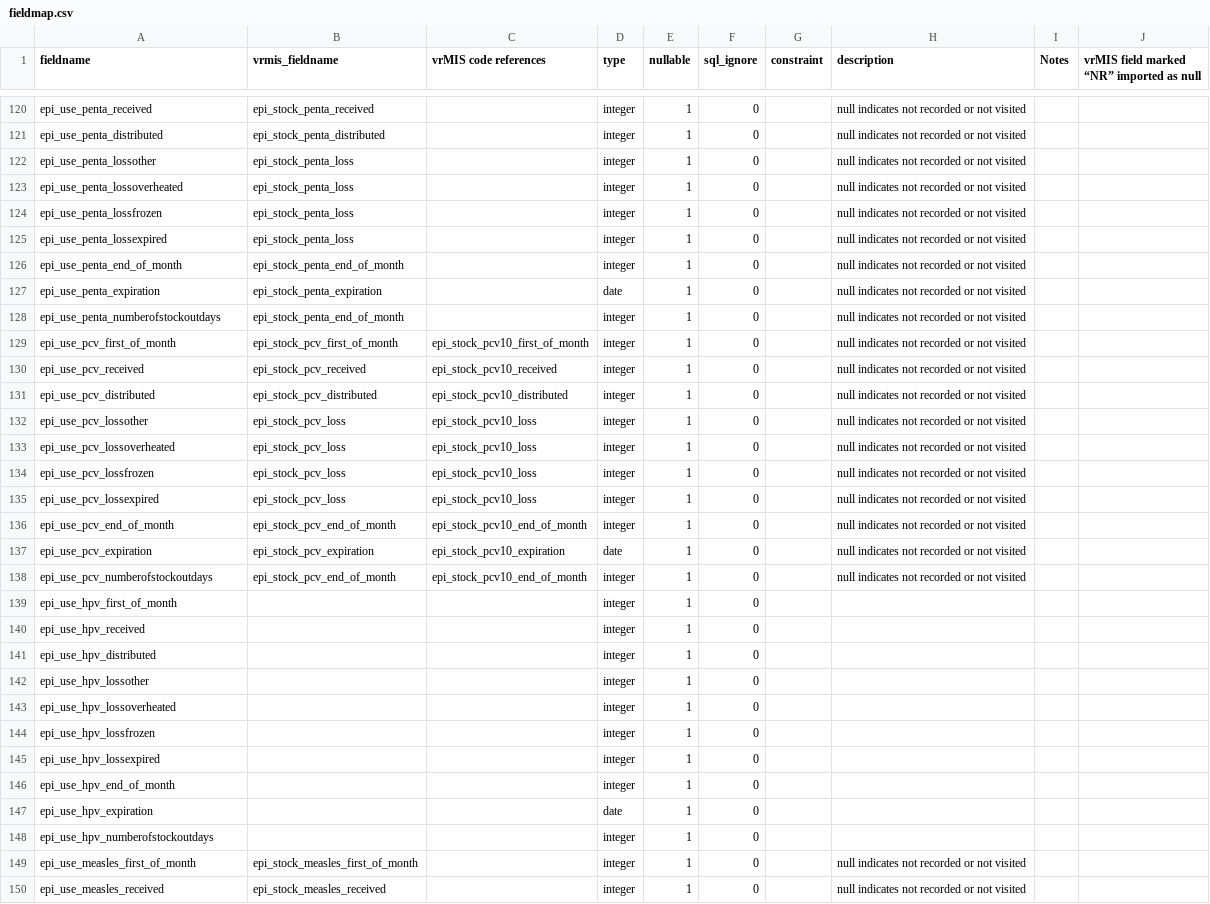
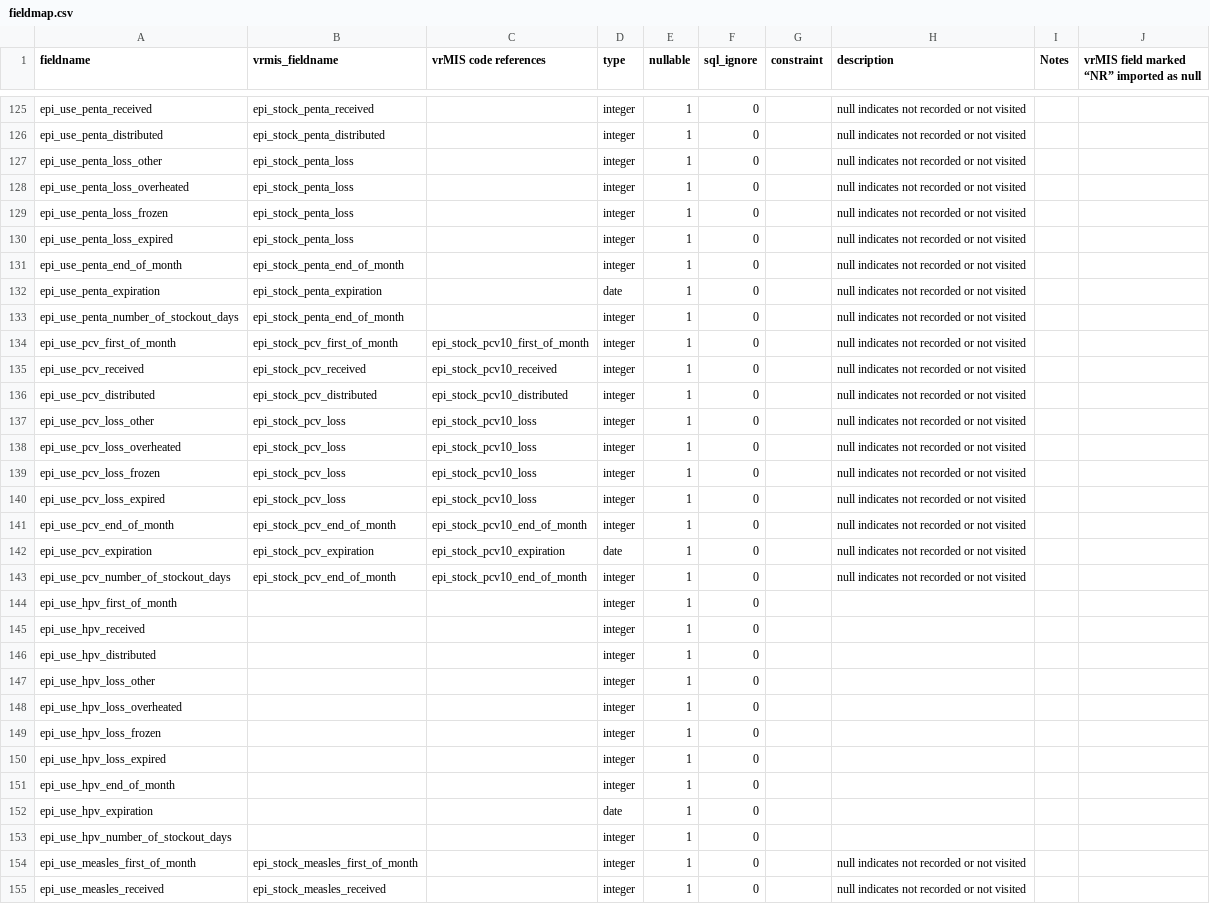
Before and after one commit to villagereach/openlmis-distributions-etl, a CSV file: fieldmap.csv, drawn as a sheet; only a part is shown, gaps mark what is left out; the diff covers the shown part only.

Commit message:
Add additional data fields

```diff
--- a/fieldmap.csv
+++ b/fieldmap.csv
@@ -121,9 +126,9 @@ epi_use_penta_received,epi_stock_penta_received,,integer,1,0,,null indicates not
 epi_use_penta_distributed,epi_stock_penta_distributed,,integer,1,0,,null indicates not recorded or not visited,,
-epi_use_penta_lossother,epi_stock_penta_loss,,integer,1,0,,null indicates not recorded or not visited,,
-epi_use_penta_lossoverheated,epi_stock_penta_loss,,integer,1,0,,null indicates not recorded or not visited,,
-epi_use_penta_lossfrozen,epi_stock_penta_loss,,integer,1,0,,null indicates not recorded or not visited,,
-epi_use_penta_lossexpired,epi_stock_penta_loss,,integer,1,0,,null indicates not recorded or not visited,,
+epi_use_penta_loss_other,epi_stock_penta_loss,,integer,1,0,,null indicates not recorded or not visited,,
+epi_use_penta_loss_overheated,epi_stock_penta_loss,,integer,1,0,,null indicates not recorded or not visited,,
+epi_use_penta_loss_frozen,epi_stock_penta_loss,,integer,1,0,,null indicates not recorded or not visited,,
+epi_use_penta_loss_expired,epi_stock_penta_loss,,integer,1,0,,null indicates not recorded or not visited,,
 epi_use_penta_end_of_month,epi_stock_penta_end_of_month,,integer,1,0,,null indicates not recorded or not visited,,
 epi_use_penta_expiration,epi_stock_penta_expiration,,date,1,0,,null indicates not recorded or not visited,,
-epi_use_penta_numberofstockoutdays,epi_stock_penta_end_of_month,,integer,1,0,,null indicates not recorded or not visited,,
+epi_use_penta_number_of_stockout_days,epi_stock_penta_end_of_month,,integer,1,0,,null indicates not recorded or not visited,,
 epi_use_pcv_first_of_month,epi_stock_pcv_first_of_month,epi_stock_pcv10_first_of_month,integer,1,0,,null indicates not recorded or not visited,,
@@ -131,9 +136,9 @@ epi_use_pcv_received,epi_stock_pcv_received,epi_stock_pcv10_received,integer,1,0
 epi_use_pcv_distributed,epi_stock_pcv_distributed,epi_stock_pcv10_distributed,integer,1,0,,null indicates not recorded or not visited,,
-epi_use_pcv_lossother,epi_stock_pcv_loss,epi_stock_pcv10_loss,integer,1,0,,null indicates not recorded or not visited,,
-epi_use_pcv_lossoverheated,epi_stock_pcv_loss,epi_stock_pcv10_loss,integer,1,0,,null indicates not recorded or not visited,,
-epi_use_pcv_lossfrozen,epi_stock_pcv_loss,epi_stock_pcv10_loss,integer,1,0,,null indicates not recorded or not visited,,
-epi_use_pcv_lossexpired,epi_stock_pcv_loss,epi_stock_pcv10_loss,integer,1,0,,null indicates not recorded or not visited,,
+epi_use_pcv_loss_other,epi_stock_pcv_loss,epi_stock_pcv10_loss,integer,1,0,,null indicates not recorded or not visited,,
+epi_use_pcv_loss_overheated,epi_stock_pcv_loss,epi_stock_pcv10_loss,integer,1,0,,null indicates not recorded or not visited,,
+epi_use_pcv_loss_frozen,epi_stock_pcv_loss,epi_stock_pcv10_loss,integer,1,0,,null indicates not recorded or not visited,,
+epi_use_pcv_loss_expired,epi_stock_pcv_loss,epi_stock_pcv10_loss,integer,1,0,,null indicates not recorded or not visited,,
 epi_use_pcv_end_of_month,epi_stock_pcv_end_of_month,epi_stock_pcv10_end_of_month,integer,1,0,,null indicates not recorded or not visited,,
 epi_use_pcv_expiration,epi_stock_pcv_expiration,epi_stock_pcv10_expiration,date,1,0,,null indicates not recorded or not visited,,
-epi_use_pcv_numberofstockoutdays,epi_stock_pcv_end_of_month,epi_stock_pcv10_end_of_month,integer,1,0,,null indicates not recorded or not visited,,
+epi_use_pcv_number_of_stockout_days,epi_stock_pcv_end_of_month,epi_stock_pcv10_end_of_month,integer,1,0,,null indicates not recorded or not visited,,
 epi_use_hpv_first_of_month,,,integer,1,0,,,,
@@ -141,9 +146,9 @@ epi_use_hpv_received,,,integer,1,0,,,,
 epi_use_hpv_distributed,,,integer,1,0,,,,
-epi_use_hpv_lossother,,,integer,1,0,,,,
-epi_use_hpv_lossoverheated,,,integer,1,0,,,,
-epi_use_hpv_lossfrozen,,,integer,1,0,,,,
-epi_use_hpv_lossexpired,,,integer,1,0,,,,
+epi_use_hpv_loss_other,,,integer,1,0,,,,
+epi_use_hpv_loss_overheated,,,integer,1,0,,,,
+epi_use_hpv_loss_frozen,,,integer,1,0,,,,
+epi_use_hpv_loss_expired,,,integer,1,0,,,,
 epi_use_hpv_end_of_month,,,integer,1,0,,,,
 epi_use_hpv_expiration,,,date,1,0,,,,
-epi_use_hpv_numberofstockoutdays,,,integer,1,0,,,,
+epi_use_hpv_number_of_stockout_days,,,integer,1,0,,,,
 epi_use_measles_first_of_month,epi_stock_measles_first_of_month,,integer,1,0,,null indicates not recorded or not visited,,
```
Also changed, not shown: 21 added rows and 48 edited cells elsewhere in this file, 1 other file.
